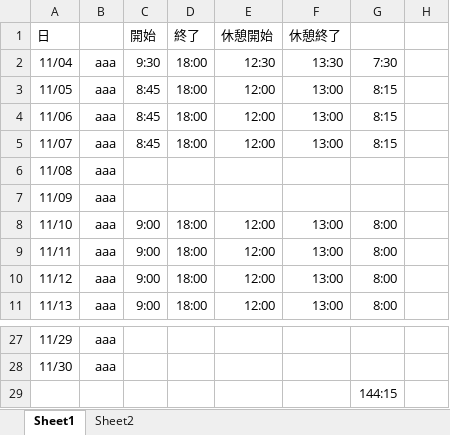
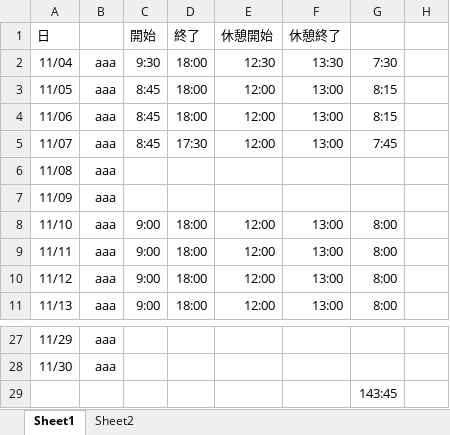
Before and after one commit to SeSammy/01.Develop, an Excel workbook: 00.勤怠関連/勤怠.xlsx, sheet Sheet1, drawn as a sheet; only a part is shown, gaps mark what is left out; values as stored, in another font and other column widths than the file's, no borders; the diff names each change by its address in the sheet, - before the commit and + after, or states it on an @@ line.

Commit message:
mod

```diff
--- a/00.勤怠関連/勤怠.xlsx (sheet Sheet1)
+++ b/00.勤怠関連/勤怠.xlsx (sheet Sheet1)
-D5 (終了): 18:00
+D5 (終了): 17:30
-G5: 8:15
+G5: 7:45
-G29: 144:15
+G29: 143:45
```
